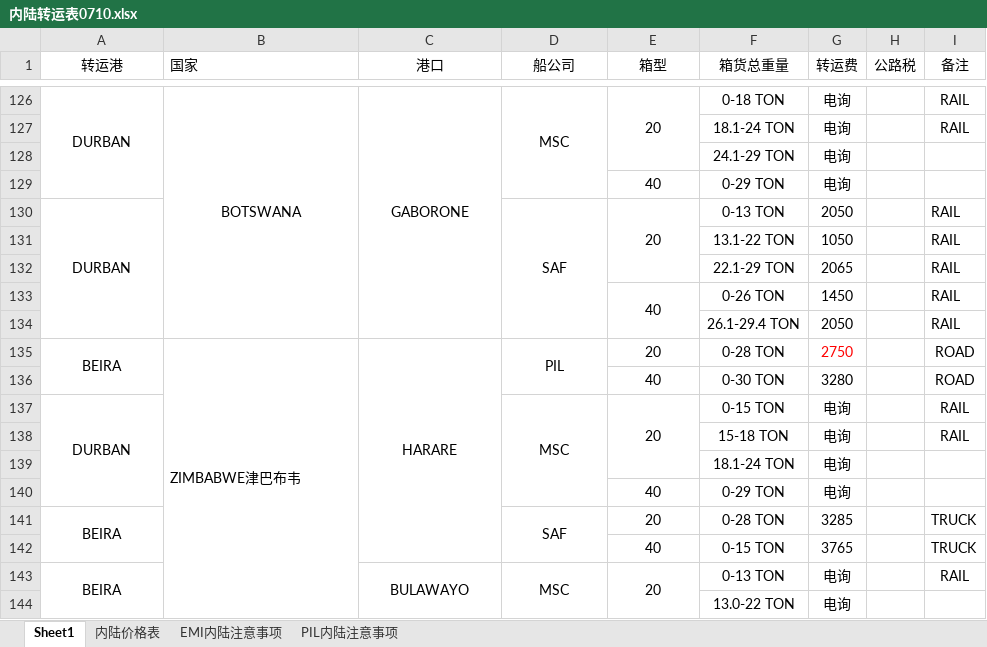
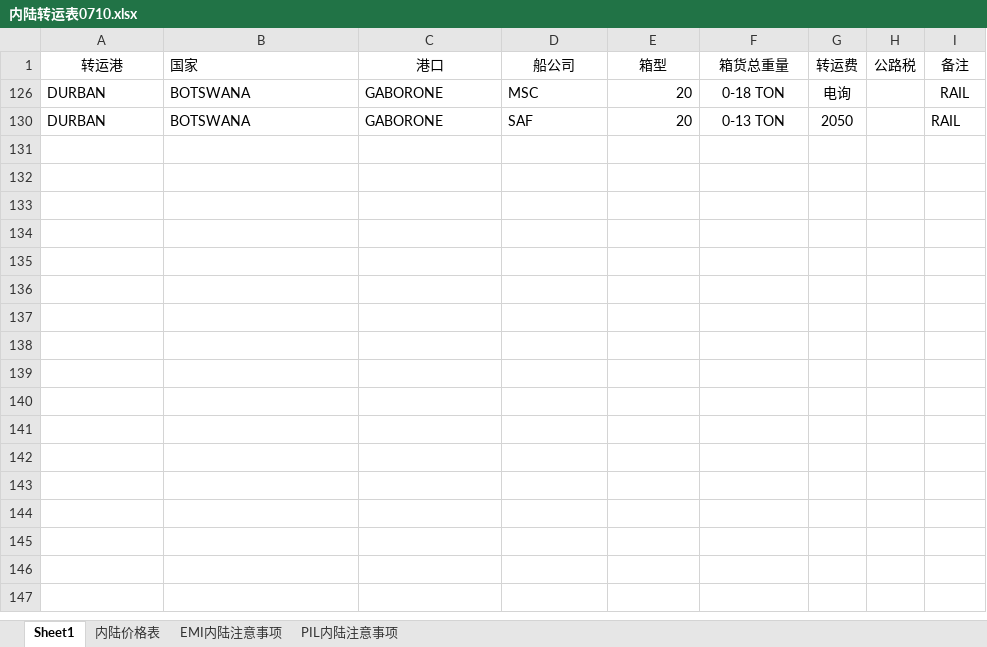
Before and after one commit to ColorfullyZhang/rang, an Excel workbook: 内陆转运表0710.xlsx, sheet Sheet1, drawn as a sheet; only a part is shown, gaps mark what is left out; values as stored, in another font and other column widths than the file's, no borders; table styles not drawn; the diff covers the shown part only; the diff names each change by its address in the sheet, - before the commit and + after, or states it on an @@ line.

```diff
--- a/内陆转运表0710.xlsx (sheet Sheet1)
+++ b/内陆转运表0710.xlsx (sheet Sheet1)
-A126:D126 alignment: center
+A126:D126 alignment: left
-A126:A129 merged
-B126:B134 merged
-C126:C134 merged
-D126:D129 merged
-E126 alignment: center
+E126 alignment: right
-E126:E128 merged
-row 127:  |  |  |  |  | 18.1-24 TON | 电询 |  | RAIL
-row 128:  |  |  |  |  | 24.1-29 TON | 电询
-row 129:  |  |  |  | 40 | 0-29 TON | 电询
-A130 alignment: center
+A130 alignment: left
-A130:A134 merged
-B130 (国家): (empty)
+B130 (国家): BOTSWANA
-C130 (港口): (empty)
+C130 (港口): GABORONE
-D130 alignment: center
+D130 alignment: left
-D130:D134 merged
-E130 alignment: center
+E130 alignment: right
-E130:E132 merged
-row 131:  |  |  |  |  | 13.1-22 TON | 1050 |  | RAIL
-row 132:  |  |  |  |  | 22.1-29 TON | 2065 |  | RAIL
-row 133:  |  |  |  | 40 | 0-26 TON | 1450 |  | RAIL
-row 134:  |  |  |  |  | 26.1-29.4 TON | 2050 |  | RAIL
@@ row 135 hidden: BEIRA | ZIMBABWE津巴布韦 | HARARE | PIL | 20 | 0-28 TON | 2750 |  | ROAD @@
-row 136:  |  |  |  | 40 | 0-30 TON | 3280 |  | ROAD
-row 137: DURBAN |  |  | MSC | 20 | 0-15 TON | 电询 |  | RAIL
-row 138:  |  |  |  |  | 15-18 TON | 电询 |  | RAIL
-row 139:  |  |  |  |  | 18.1-24 TON | 电询
-row 140:  |  |  |  | 40 | 0-29 TON | 电询
-row 141: BEIRA |  |  | SAF | 20 | 0-28 TON | 3285 |  | TRUCK
-row 142:  |  |  |  | 40 | 0-15 TON | 3765 |  | TRUCK
-row 143: BEIRA |  | BULAWAYO | MSC | 20 | 0-13 TON | 电询 |  | RAIL
-row 144:  |  |  |  |  | 13.0-22 TON | 电询
```
Also changed, not shown: 151 removed rows and 10 hidden or unhidden rows elsewhere in this sheet, hidden cells, AfricaPrice0710.xlsx, 3 other files.
